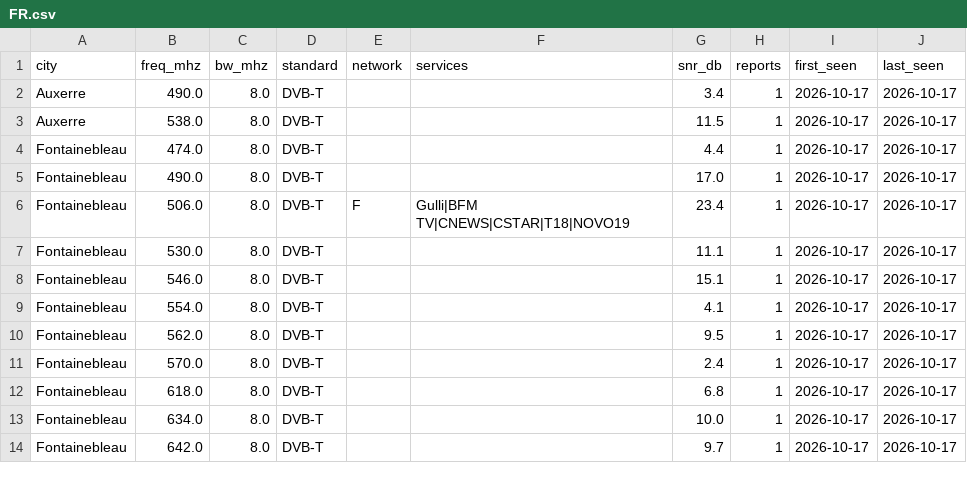
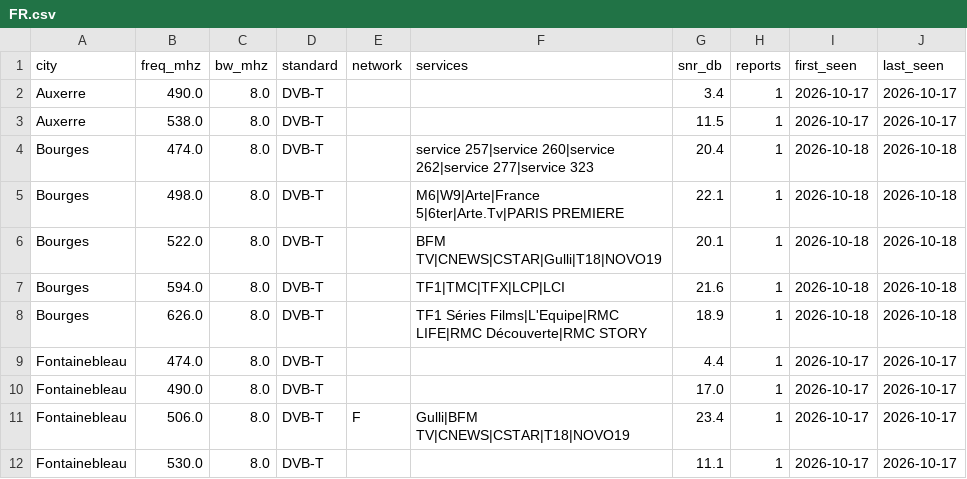
Before and after one commit to adswill/OnAir-channels, a CSV file: dvb-t/FR.csv, drawn as a sheet; only a part is shown; the shorter side is filled out with more unchanged rows.

```diff
--- a/dvb-t/FR.csv
+++ b/dvb-t/FR.csv
@@ -3,2 +3,7 @@ Auxerre,490.0,8.0,DVB-T,,,3.4,1,2026-10-17,2026-10-17
 Auxerre,538.0,8.0,DVB-T,,,11.5,1,2026-10-17,2026-10-17
+Bourges,474.0,8.0,DVB-T,,service 257|service 260|service 262|service 277|service 323,20.4,1,2026-10-18,2026-10-18
+Bourges,498.0,8.0,DVB-T,,M6|W9|Arte|France 5|6ter|Arte.Tv|PARIS PREMIERE,22.1,1,2026-10-18,2026-10-18
+Bourges,522.0,8.0,DVB-T,,BFM TV|CNEWS|CSTAR|Gulli|T18|NOVO19,20.1,1,2026-10-18,2026-10-18
+Bourges,594.0,8.0,DVB-T,,TF1|TMC|TFX|LCP|LCI,21.6,1,2026-10-18,2026-10-18
+Bourges,626.0,8.0,DVB-T,,TF1 Séries Films|L'Equipe|RMC LIFE|RMC Découverte|RMC STORY,18.9,1,2026-10-18,2026-10-18
 Fontainebleau,474.0,8.0,DVB-T,,,4.4,1,2026-10-17,2026-10-17
```
